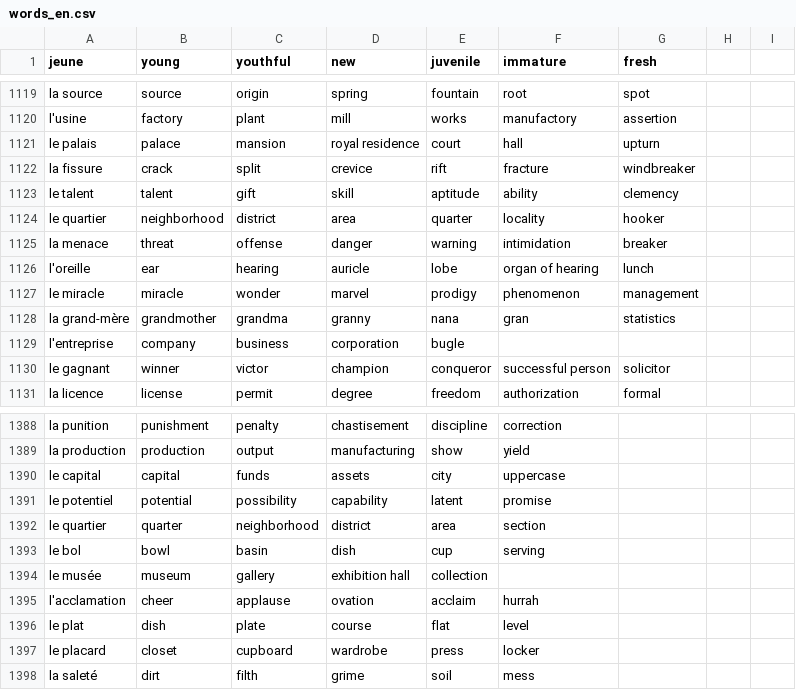
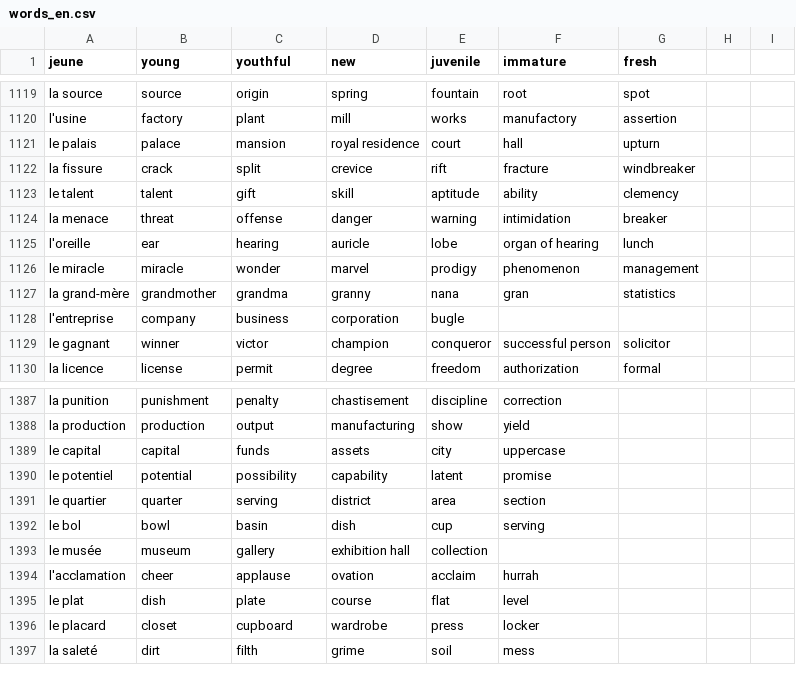
Before and after one commit to Socket-Net/fdi.mm, a CSV file: words_en.csv, drawn as a sheet; only a part is shown, gaps mark what is left out.

Commit message:
Update words_en.csv

```diff
--- a/words_en.csv
+++ b/words_en.csv
@@ -1123,3 +1123,2 @@ la fissure, crack, split, crevice, rift, fracture, windbreaker
 le talent, talent, gift, skill, aptitude, ability, clemency
-le quartier, neighborhood, district, area, quarter, locality, hooker
 la menace, threat, offense, danger, warning, intimidation, breaker
@@ -1391,3 +1390,3 @@ le capital, capital, funds, assets, city, uppercase,
 le potentiel, potential, possibility, capability, latent, promise,
-le quartier, quarter, neighborhood, district, area, section,
+le quartier, quarter, serving, district, area, section,
 le bol, bowl, basin, dish, cup, serving,
```
